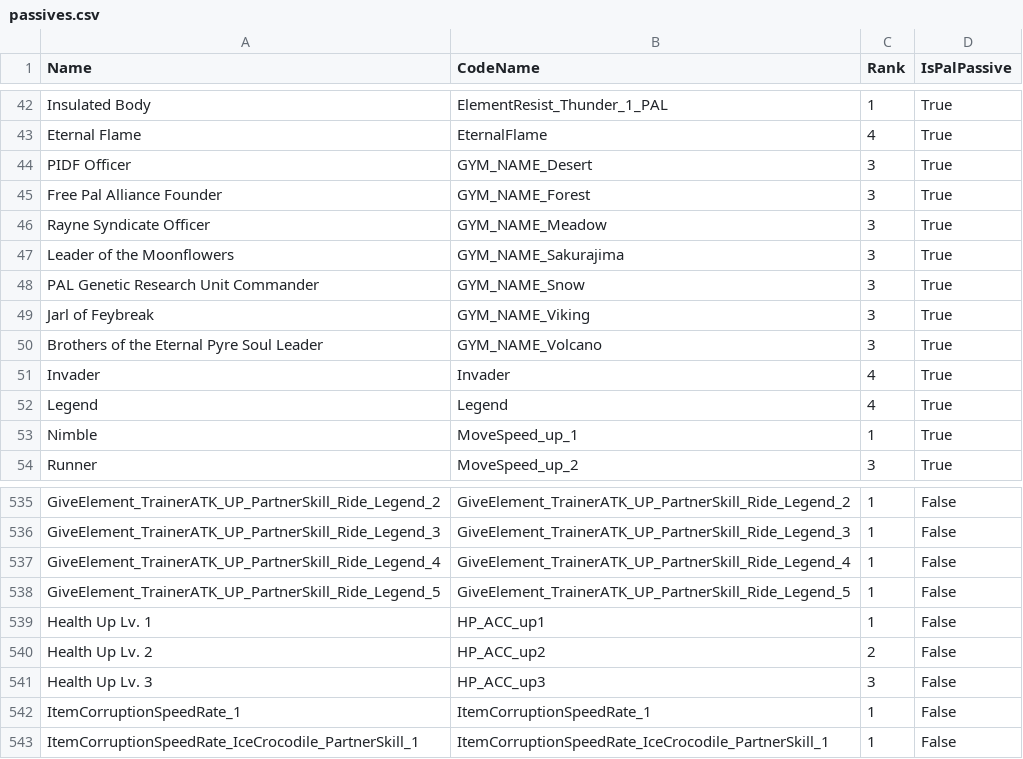
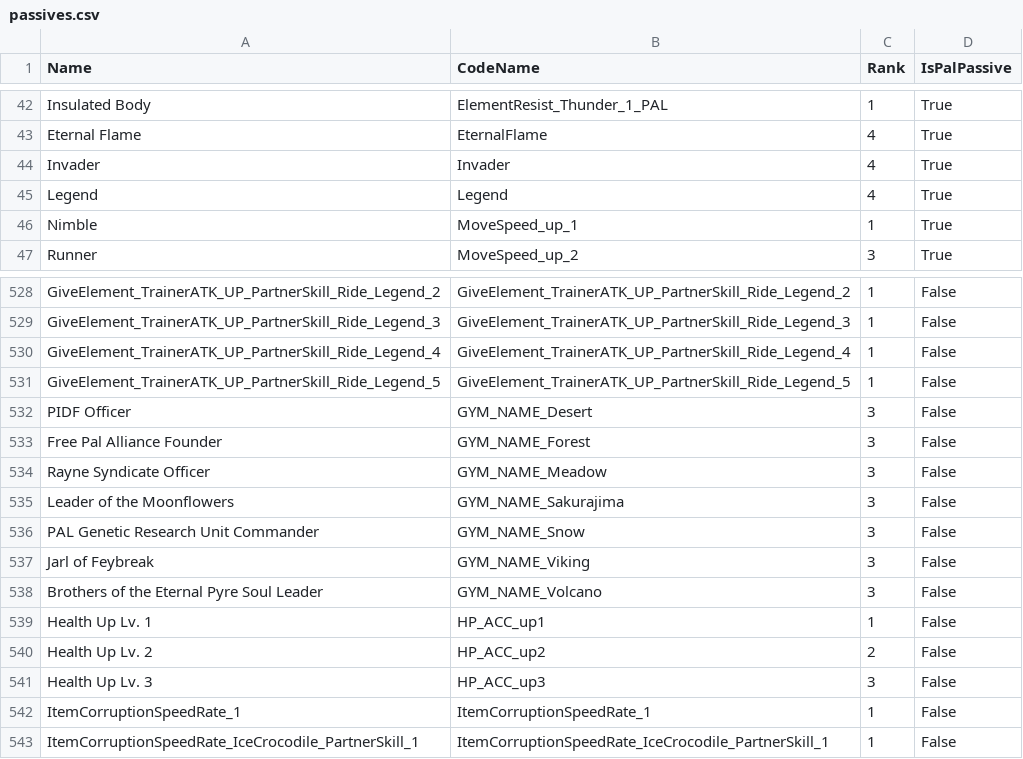
Before and after one commit to tylercamp/palcalc, a CSV file: PalCalc.GenDB/out-csv/passives.csv, drawn as a sheet; only a part is shown, gaps mark what is left out; removed rows and columns are numbered as before the commit, all else as after; the diff names each change by its address in the sheet, - before the commit and + after, or states it on an @@ line.

Commit message:
Fix mis-detection of "GYM_" passives

```diff
--- a/PalCalc.GenDB/out-csv/passives.csv
+++ b/PalCalc.GenDB/out-csv/passives.csv
-row 44: PIDF Officer | GYM_NAME_Desert | 3 | True
-row 45: Free Pal Alliance Founder | GYM_NAME_Forest | 3 | True
-row 46: Rayne Syndicate Officer | GYM_NAME_Meadow | 3 | True
-row 47: Leader of the Moonflowers | GYM_NAME_Sakurajima | 3 | True
-row 48: PAL Genetic Research Unit Commander | GYM_NAME_Snow | 3 | True
-row 49: Jarl of Feybreak | GYM_NAME_Viking | 3 | True
-row 50: Brothers of the Eternal Pyre Soul Leader | GYM_NAME_Volcano | 3 | True
+row 532: PIDF Officer | GYM_NAME_Desert | 3 | False
+row 533: Free Pal Alliance Founder | GYM_NAME_Forest | 3 | False
+row 534: Rayne Syndicate Officer | GYM_NAME_Meadow | 3 | False
+row 535: Leader of the Moonflowers | GYM_NAME_Sakurajima | 3 | False
+row 536: PAL Genetic Research Unit Commander | GYM_NAME_Snow | 3 | False
+row 537: Jarl of Feybreak | GYM_NAME_Viking | 3 | False
+row 538: Brothers of the Eternal Pyre Soul Leader | GYM_NAME_Volcano | 3 | False
```
Also changed, not shown: 3 other files.
